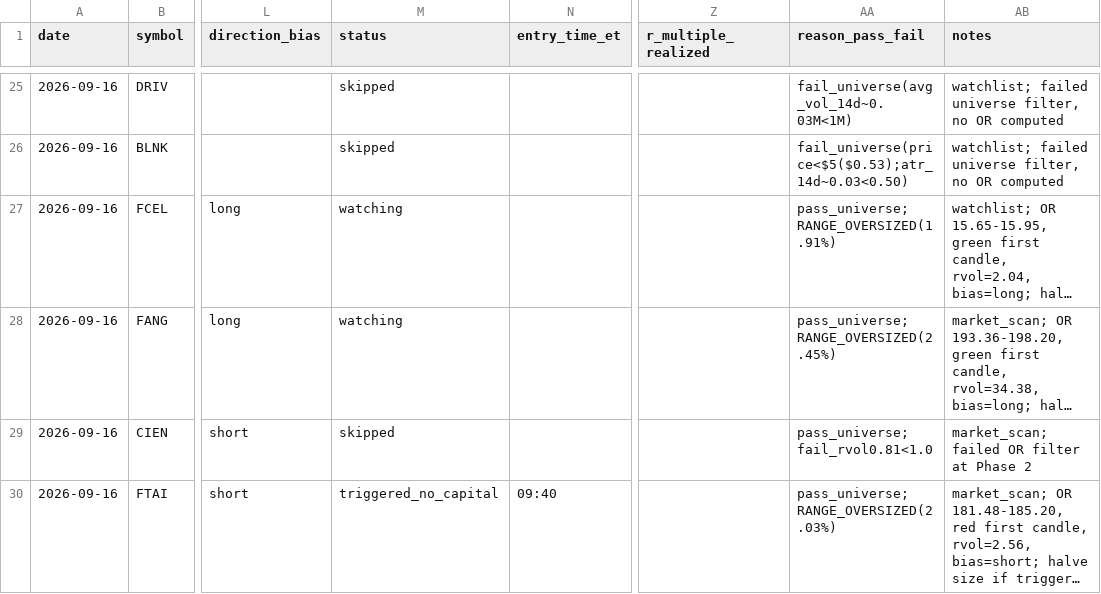
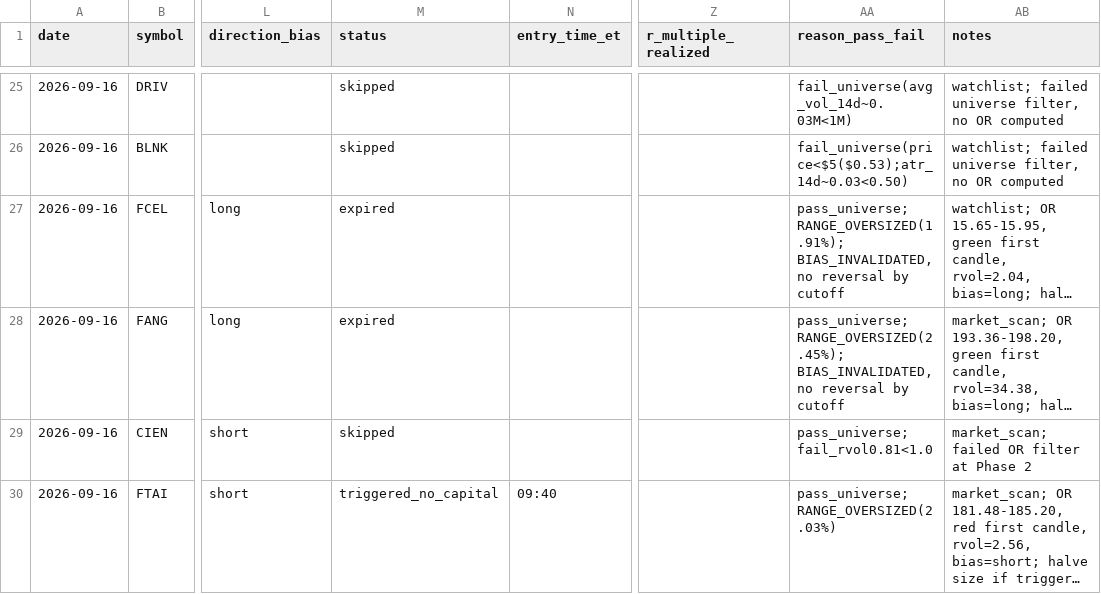
Before and after one commit to ssb0004-byte/trading, a CSV file: logs/trades/2026-09-16.csv, drawn as a sheet; only a part is shown, gaps mark what is left out; long unchanged cells end in …; the diff covers the shown part only; the diff names each change by its address in the sheet, - before the commit and + after, or states it on an @@ line.

```diff
--- a/logs/trades/2026-09-16.csv
+++ b/logs/trades/2026-09-16.csv
-M27:M28 (status): watching
+M27:M28 (status): expired
-AA27 (reason_pass_fail): pass_universe; RANGE_OVERSIZED(1.91%)
+AA27 (reason_pass_fail): pass_universe; RANGE_OVERSIZED(1.91%); BIAS_INVALIDATED, no reversal by cutoff
-AA28 (reason_pass_fail): pass_universe; RANGE_OVERSIZED(2.45%)
+AA28 (reason_pass_fail): pass_universe; RANGE_OVERSIZED(2.45%); BIAS_INVALIDATED, no reversal by cutoff
```
Also changed, not shown: 10 edited cells elsewhere in this file.
